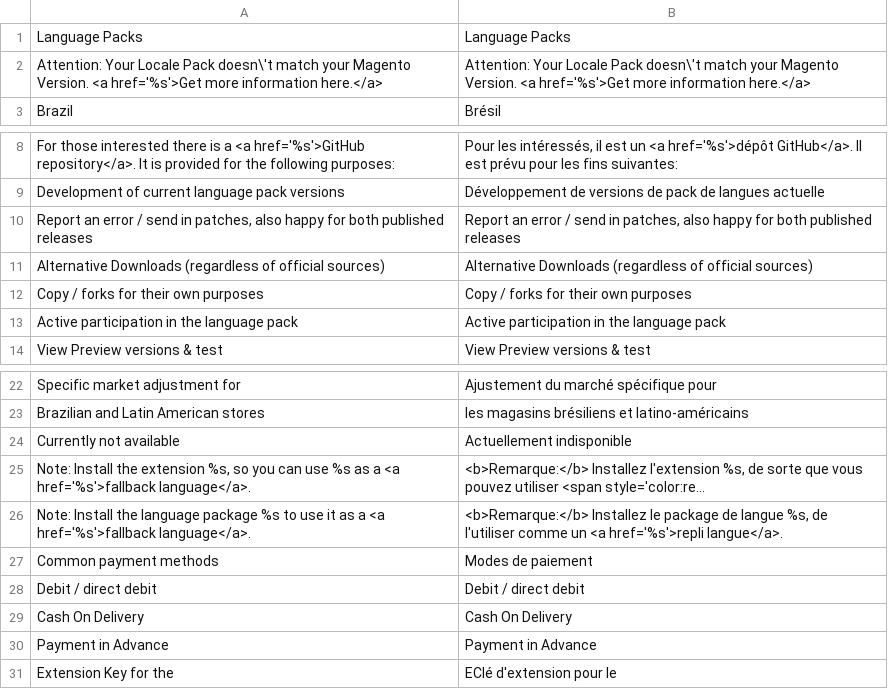
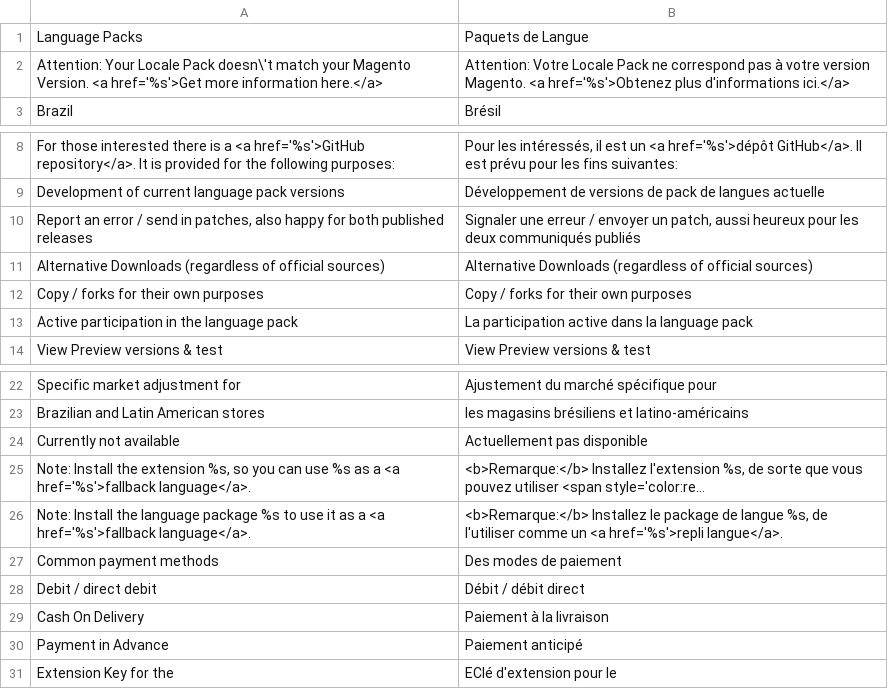
Before and after one commit to MaWoScha/German_LocalePack_pt_BR, a CSV file: app/locale/fr_FR/German_LocaleBr.csv, drawn as a sheet; only a part is shown, gaps mark what is left out; long unchanged cells end in …; the diff names each change by its address in the sheet, - before the commit and + after, or states it on an @@ line.

Commit message:
Version 0.2.1, Update for Magento v1.9.3.7

```diff
--- a/app/locale/fr_FR/German_LocaleBr.csv
+++ b/app/locale/fr_FR/German_LocaleBr.csv
-B1: Language Packs
+B1: Paquets de Langue
-B2: Attention: Your Locale Pack doesn\'t match your Magento Version. <a href='%s'>Get more information here.</a>
+B2: Attention: Votre Locale Pack ne correspond pas à votre version Magento. <a href='%s'>Obtenez plus d'informations ici.</a>
-B10: Report an error / send in patches, also happy for both published releases
+B10: Signaler une erreur / envoyer un patch, aussi heureux pour les deux communiqués publiés
-B13: Active participation in the language pack
+B13: La participation active dans la language pack
-B24: Actuellement indisponible
+B24: Actuellement pas disponible
-B27: Modes de paiement
+B27: Des modes de paiement
-B28: Debit / direct debit
+B28: Débit / débit direct
-B29: Cash On Delivery
+B29: Paiement à la livraison
-B30: Payment in Advance
+B30: Paiement anticipé
```
Also changed, not shown: app/locale/de_DE/German_LocaleBr.csv, app/locale/es_ES/German_LocaleBr.csv, 5 other files.
